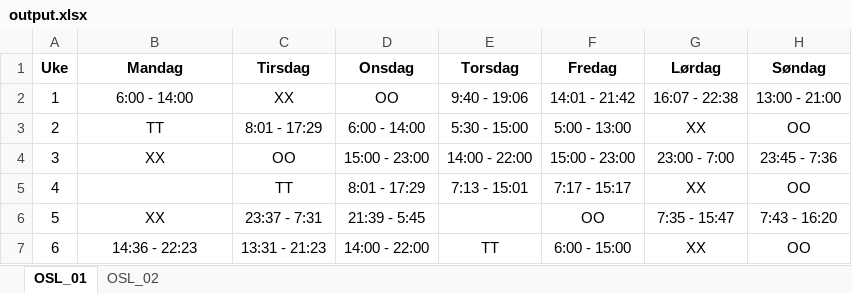
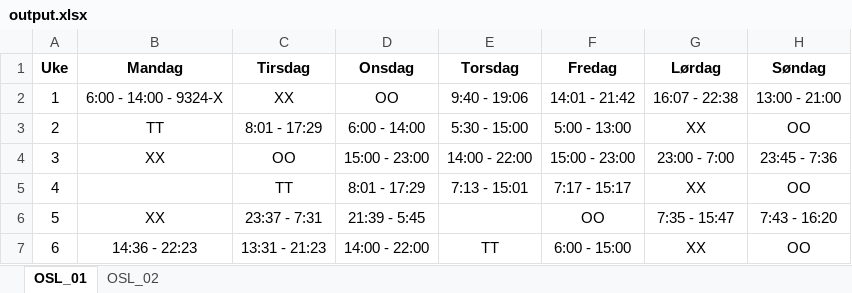
Before and after one commit to solveotto/shift_rotation_organizer, an Excel workbook: output.xlsx, sheet OSL_01, drawn as a sheet; values as stored, in another font and other column widths than the file's, no borders; conditional formats not drawn; the diff names each change by its address in the sheet, - before the commit and + after, or states it on an @@ line.

```diff
--- a/output.xlsx (sheet OSL_01)
+++ b/output.xlsx (sheet OSL_01)
-B2 (Mandag): 6:00 - 14:00
+B2 (Mandag): 6:00 - 14:00 - 9324-X
```
Also changed, not shown: sheet OSL_02, 1 other file.
